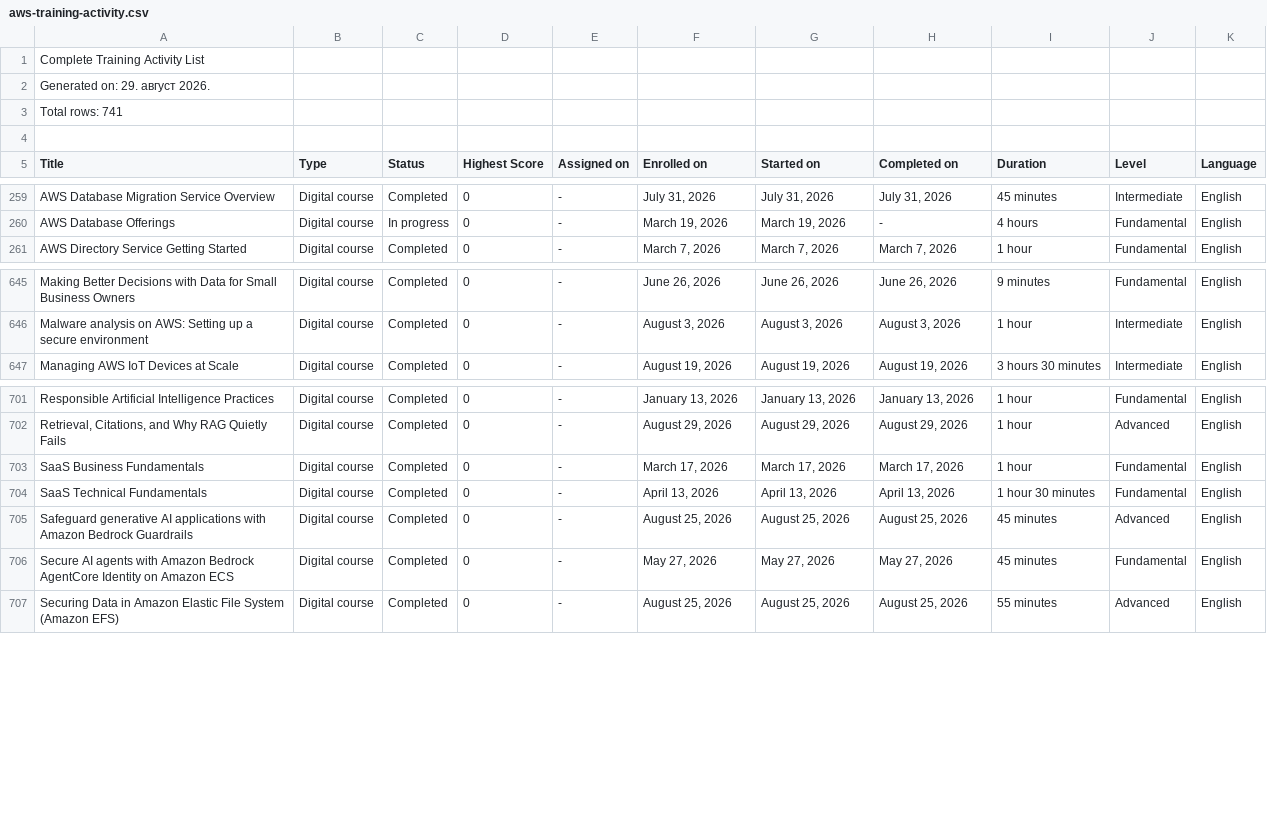
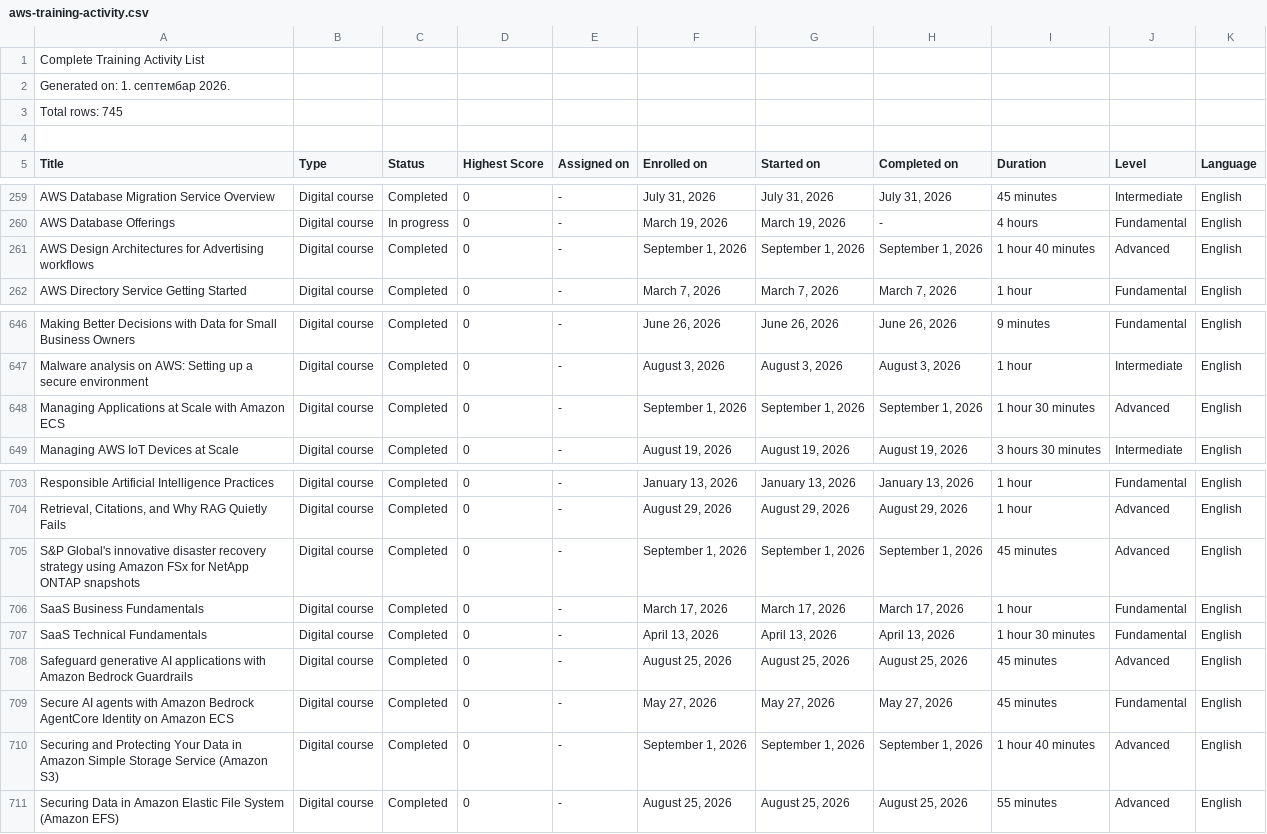
Before and after one commit to VojislavMiloradovic/my-credentials, a CSV file: data/aws-training-activity.csv, drawn as a sheet; only a part is shown, gaps mark what is left out.

Commit message:
Latest aws training csv export.

```diff
--- a/data/aws-training-activity.csv
+++ b/data/aws-training-activity.csv
@@ -1,4 +1,4 @@
 Complete Training Activity List
-Generated on: 29. август 2026.
-Total rows: 741
+Generated on: 1. септембар 2026.
+Total rows: 745
 
@@ -260,2 +260,3 @@ AWS Database Migration Service Overview,Digital course,Completed,0,-,"July 31, 2
 AWS Database Offerings,Digital course,In progress,0,-,"March 19, 2026","March 19, 2026",-,4 hours,Fundamental,English
+AWS Design Architectures for Advertising workflows,Digital course,Completed,0,-,"September 1, 2026","September 1, 2026","September 1, 2026",1 hour 40 minutes,Advanced,English
 AWS Directory Service Getting Started,Digital course,Completed,0,-,"March 7, 2026","March 7, 2026","March 7, 2026",1 hour,Fundamental,English
@@ -646,2 +647,3 @@ Making Better Decisions with Data for Small Business Owners,Digital course,Compl
 Malware analysis on AWS: Setting up a secure environment,Digital course,Completed,0,-,"August 3, 2026","August 3, 2026","August 3, 2026",1 hour,Intermediate,English
+Managing Applications at Scale with Amazon ECS,Digital course,Completed,0,-,"September 1, 2026","September 1, 2026","September 1, 2026",1 hour 30 minutes,Advanced,English
 Managing AWS IoT Devices at Scale,Digital course,Completed,0,-,"August 19, 2026","August 19, 2026","August 19, 2026",3 hours 30 minutes,Intermediate,English
@@ -702,2 +704,3 @@ Responsible Artificial Intelligence Practices,Digital course,Completed,0,-,"Janu
 "Retrieval, Citations, and Why RAG Quietly Fails",Digital course,Completed,0,-,"August 29, 2026","August 29, 2026","August 29, 2026",1 hour,Advanced,English
+S&P Global's innovative disaster recovery strategy using Amazon FSx for NetApp ONTAP snapshots,Digital course,Completed,0,-,"September 1, 2026","September 1, 2026","September 1, 2026",45 minutes,Advanced,English
 SaaS Business Fundamentals,Digital course,Completed,0,-,"March 17, 2026","March 17, 2026","March 17, 2026",1 hour,Fundamental,English
@@ -706,2 +709,3 @@ Safeguard generative AI applications with Amazon Bedrock Guardrails,Digital cour
 Secure AI agents with Amazon Bedrock AgentCore Identity on Amazon ECS,Digital course,Completed,0,-,"May 27, 2026","May 27, 2026","May 27, 2026",45 minutes,Fundamental,English
+Securing and Protecting Your Data in Amazon Simple Storage Service (Amazon S3),Digital course,Completed,0,-,"September 1, 2026","September 1, 2026","September 1, 2026",1 hour 40 minutes,Advanced,English
 Securing Data in Amazon Elastic File System (Amazon EFS),Digital course,Completed,0,-,"August 25, 2026","August 25, 2026","August 25, 2026",55 minutes,Advanced,English
```
